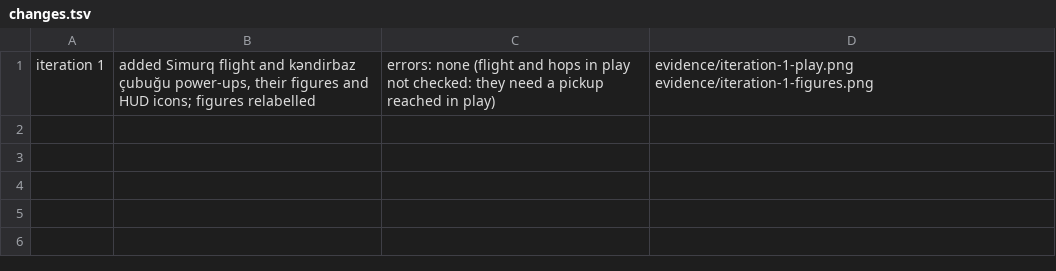
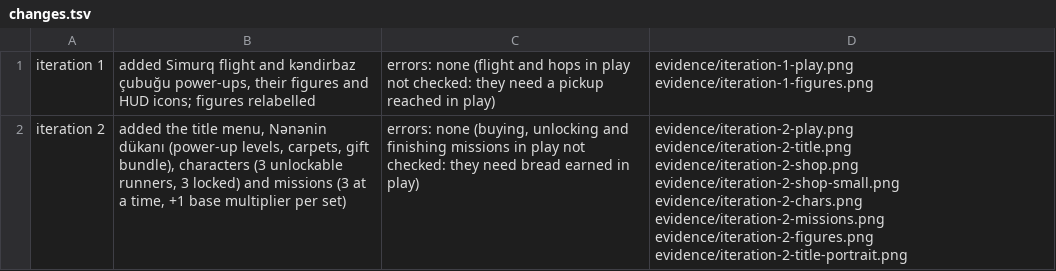
Before and after one commit to hajimammadli26/haji-games, a TSV file: prototypes/cirtdan/evidence/changes.tsv, drawn as a sheet.

```diff
--- a/prototypes/cirtdan/evidence/changes.tsv
+++ b/prototypes/cirtdan/evidence/changes.tsv
@@ -1 +1,2 @@
 iteration 1	added Simurq flight and kəndirbaz çubuğu power-ups, their figures and HUD icons; figures relabelled	errors: none (flight and hops in play not checked: they need a pickup reached in play)	evidence/iteration-1-play.png evidence/iteration-1-figures.png
+iteration 2	added the title menu, Nənənin dükanı (power-up levels, carpets, gift bundle), characters (3 unlockable runners, 3 locked) and missions (3 at a time, +1 base multiplier per set)	errors: none (buying, unlocking and finishing missions in play not checked: they need bread earned in play)	evidence/iteration-2-play.png evidence/iteration-2-title.png evidence/iteration-2-shop.png evidence/iteration-2-shop-small.png evidence/iteration-2-chars.png evidence/iteration-2-missions.png evidence/iteration-2-figures.png evidence/iteration-2-title-portrait.png
```
Also changed, not shown: 12 other files.
